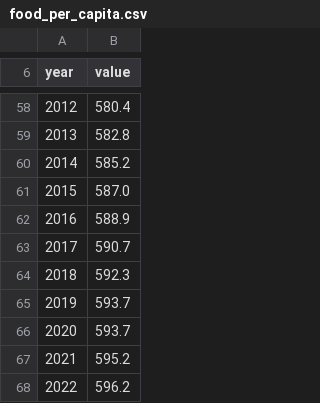
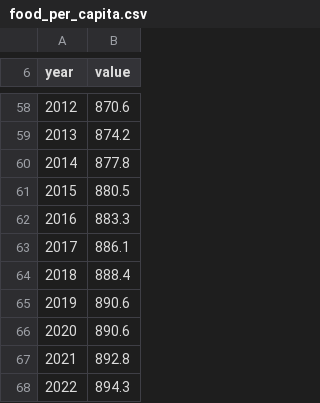
Before and after one commit to duceux-guillaume/macroco, a CSV file: data/historical/food_per_capita.csv, drawn as a sheet; only a part is shown, gaps mark what is left out; the diff covers the shown part only.

```diff
--- a/data/historical/food_per_capita.csv
+++ b/data/historical/food_per_capita.csv
@@ -58,11 +58,11 @@ year,value
-2012,580.4
-2013,582.8
-2014,585.2
-2015,587.0
-2016,588.9
-2017,590.7
-2018,592.3
-2019,593.7
-2020,593.7
-2021,595.2
-2022,596.2
+2012,870.6
+2013,874.2
+2014,877.8
+2015,880.5
+2016,883.3
+2017,886.1
+2018,888.4
+2019,890.6
+2020,890.6
+2021,892.8
+2022,894.3
```
Also changed, not shown: 52 edited cells elsewhere in this file.
